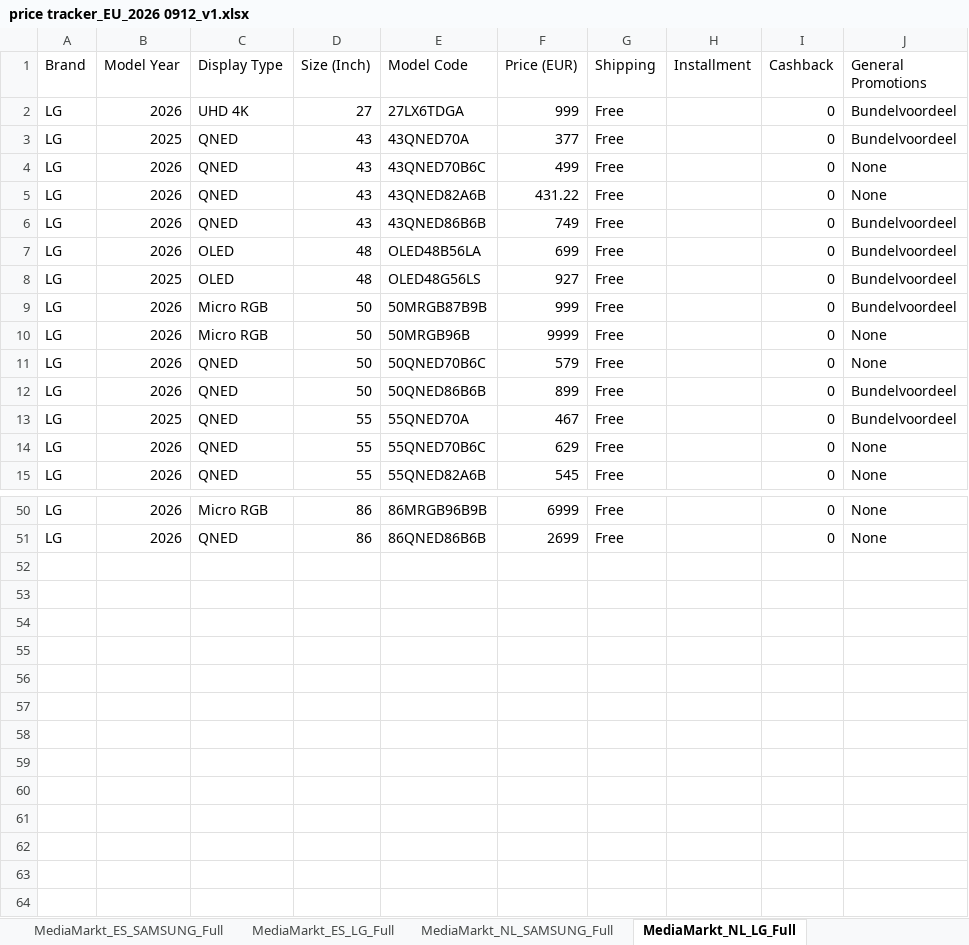
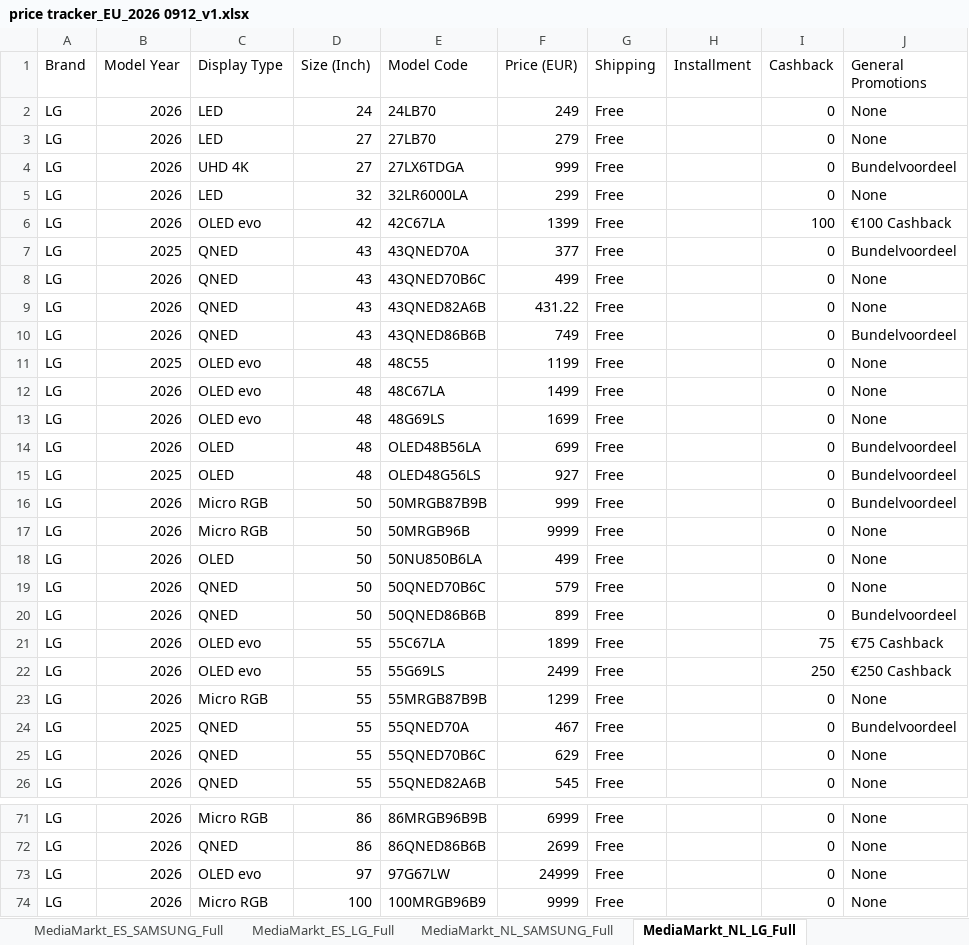
Before and after one commit to harrydhpark/price-tracker, an Excel workbook: History_EU/2026 0912/price tracker_EU_2026 0912_v1.xlsx, sheet MediaMarkt_NL_LG_Full, drawn as a sheet; only a part is shown, gaps mark what is left out; values as stored, in another font and other column widths than the file's, no borders; the diff covers the shown part only; the diff names each change by its address in the sheet, - before the commit and + after, or states it on an @@ line.

```diff
--- a/History_EU/2026 0912/price tracker_EU_2026 0912_v1.xlsx (sheet MediaMarkt_NL_LG_Full)
+++ b/History_EU/2026 0912/price tracker_EU_2026 0912_v1.xlsx (sheet MediaMarkt_NL_LG_Full)
+row 2: LG | 2026 | LED | 24 | 24LB70 | 249 | Free |  | 0 | None
+row 3: LG | 2026 | LED | 27 | 27LB70 | 279 | Free |  | 0 | None
+row 5: LG | 2026 | LED | 32 | 32LR6000LA | 299 | Free |  | 0 | None
+row 6: LG | 2026 | OLED evo | 42 | 42C67LA | 1399 | Free |  | 100 | €100 Cashback
+row 11: LG | 2025 | OLED evo | 48 | 48C55 | 1199 | Free |  | 0 | None
+row 12: LG | 2026 | OLED evo | 48 | 48C67LA | 1499 | Free |  | 0 | None
+row 13: LG | 2026 | OLED evo | 48 | 48G69LS | 1699 | Free |  | 0 | None
+row 18: LG | 2026 | OLED | 50 | 50NU850B6LA | 499 | Free |  | 0 | None
+row 21: LG | 2026 | OLED evo | 55 | 55C67LA | 1899 | Free |  | 75 | €75 Cashback
+row 22: LG | 2026 | OLED evo | 55 | 55G69LS | 2499 | Free |  | 250 | €250 Cashback
+row 23: LG | 2026 | Micro RGB | 55 | 55MRGB87B9B | 1299 | Free |  | 0 | None
+row 73: LG | 2026 | OLED evo | 97 | 97G67LW | 24999 | Free |  | 0 | None
+row 74: LG | 2026 | Micro RGB | 100 | 100MRGB96B9 | 9999 | Free |  | 0 | None
```
Also changed, not shown: 10 added rows elsewhere in this sheet, sheet MediaWorld_IT_LG_Full, sheet MediaWorld_IT_SAMSUNG_Full, sheet Fnac_FR_SAMSUNG_Full, sheet MediaMarkt_DE_SAMSUNG_Full, sheet Fnac_FR_LG_Full, sheet MediaMarkt_DE_LG_Full, 3 more sheets, hidden cells, data/price tracker_EU_2026 0912_v1.xlsx, 21 other files.
